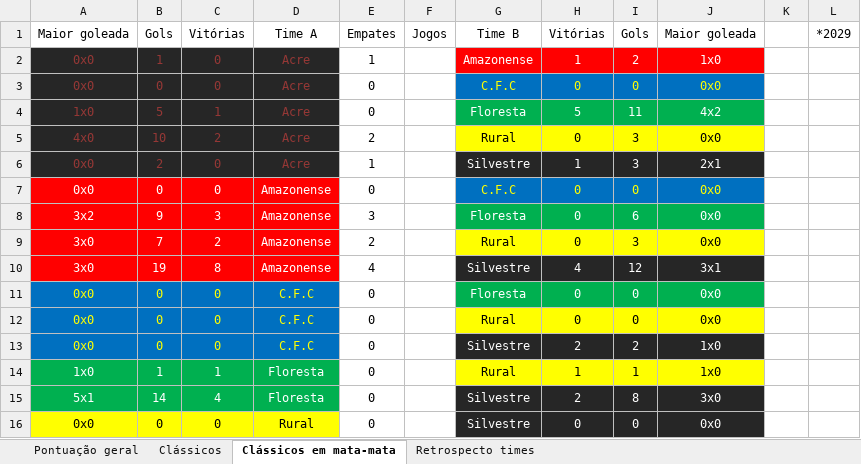
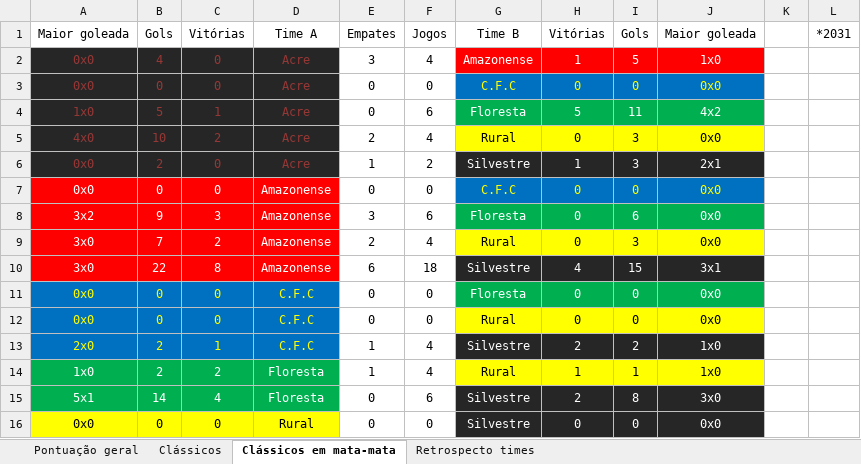
Before and after one commit to Jose-Edu/Saga-Acreana, an Excel workbook: Era Fm.xlsx, sheet Clássicos em mata-mata, drawn as a sheet; values as stored, in another font and other column widths than the file's, no borders; 1 other sheet too large or unreadable and not compared; the diff names each change by its address in the sheet, - before the commit and + after, or states it on an @@ line.

```diff
--- a/Era Fm.xlsx (sheet Clássicos em mata-mata)
+++ b/Era Fm.xlsx (sheet Clássicos em mata-mata)
-L1: *2029
+L1: *2031
-B2: 1
+B2: 4
-E2: 1
+E2: 3
-F2: (empty)
+F2: 4
-I2: 2
+I2: 5
-F3: (empty)
+F3: 0
-F4: (empty)
+F4: 6
-F5: (empty)
+F5: 4
-F6: (empty)
+F6: 2
-F7: (empty)
+F7: 0
-F8: (empty)
+F8: 6
-F9: (empty)
+F9: 4
-B10: 19
+B10: 22
-E10: 4
+E10: 6
-F10: (empty)
+F10: 18
-I10: 12
+I10: 15
-F11:F12: (empty)
+F11:F12: 0
-A13: 0x0
+A13: 2x0
-B13: 0
+B13: 2
-C13: 0
+C13: 1
-E13:E14: 0
+E13:E14: 1
-F13:F14: (empty)
+F13:F14: 4
-B14: 1
+B14: 2
-C14: 1
+C14: 2
-F15: (empty)
+F15: 6
-F16: (empty)
+F16: 0
```
Also changed, not shown: sheet Clássicos, sheet Pontuação geral, 14 other files.
